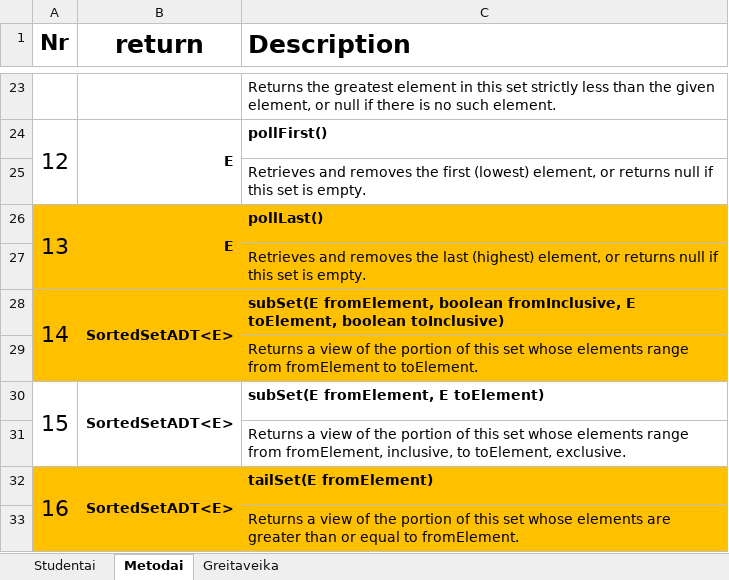
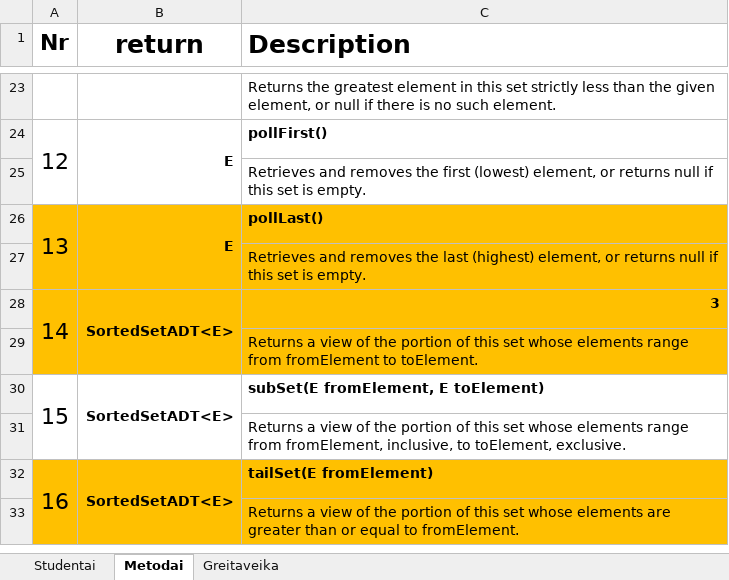
Before and after one commit to PauliusVizbara/Java_laboratoriniai, an Excel workbook: Lab2/Lab2_Uzduotys.xlsx, sheet Metodai, drawn as a sheet; only a part is shown, gaps mark what is left out; values as stored, in another font and other column widths than the file's, no borders; the diff names each change by its address in the sheet, - before the commit and + after, or states it on an @@ line.

```diff
--- a/Lab2/Lab2_Uzduotys.xlsx (sheet Metodai)
+++ b/Lab2/Lab2_Uzduotys.xlsx (sheet Metodai)
-C28 (Description): subSet(E fromElement, boolean fromInclusive, E toElement, boolean toInclusive)
+C28 (Description): 3
```
Also changed, not shown: 15 other files.
